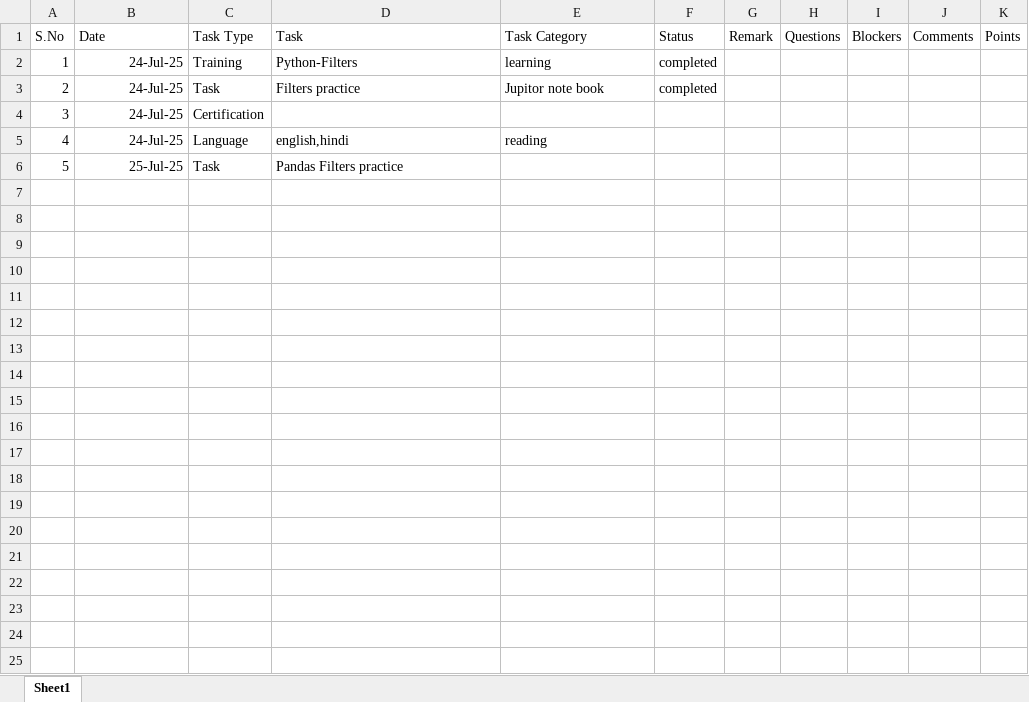
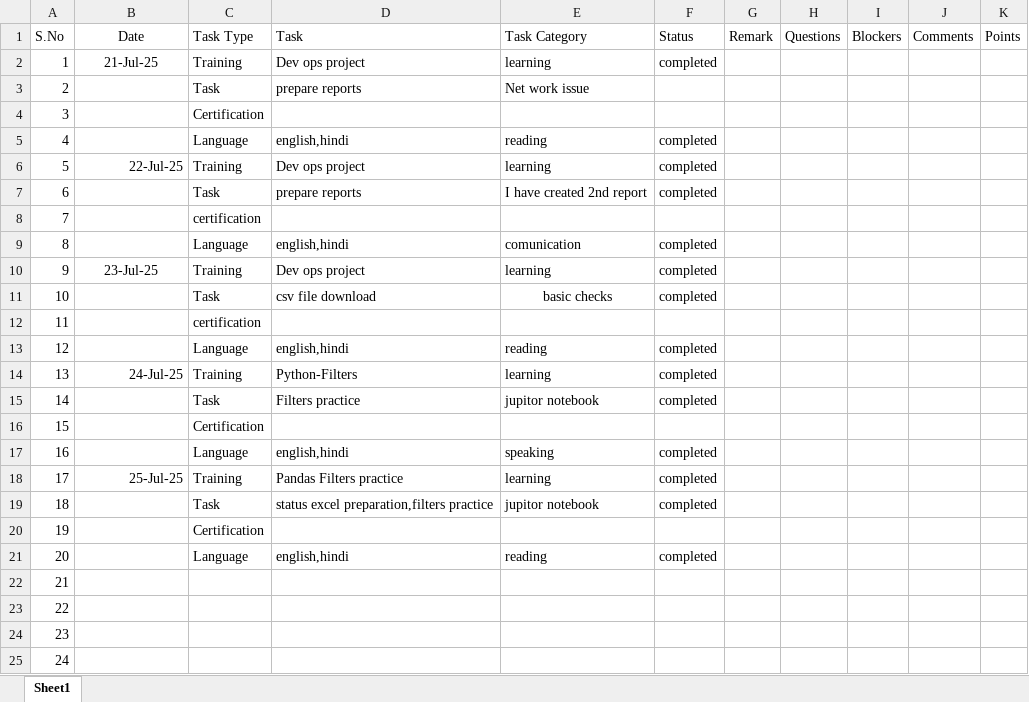
Before and after one commit to mnagarathnam/Status, an Excel workbook: Status.xlsx, sheet Sheet1, drawn as a sheet; values as stored, in another font and other column widths than the file's, no borders; addresses are those after the commit; the diff names each change by its address in the sheet, - before the commit and + after, or states it on an @@ line.

Commit message:
Add files via upload

```diff
--- a/Status.xlsx (sheet Sheet1)
+++ b/Status.xlsx (sheet Sheet1)
-B1 alignment: left
+B1 alignment: center
+row 2: 1 | 21-Jul-25 | Training | Dev ops project | learning | completed
+row 3: 2 |  | Task | prepare reports | Net work issue
+row 4: 3 |  | Certification
+row 5: 4 |  | Language | english,hindi | reading | completed
+row 6: 5 | 22-Jul-25 | Training | Dev ops project | learning | completed
+row 7: 6 |  | Task | prepare reports | I have created 2nd report | completed
+row 8: 7 |  | certification
+row 9: 8 |  | Language | english,hindi | comunication | completed
+row 10: 9 | 23-Jul-25 | Training | Dev ops project | learning | completed
+row 11: 10 |  | Task | csv file download | basic checks | completed
+row 12: 11 |  | certification
+row 13: 12 |  | Language | english,hindi | reading | completed
@@ column A (S.No) renumbered between rows 14 and 22 @@
-B15:B16 (Date): 24-Jul-25
+B15:B16 (Date): (empty)
-E15 (Task Category): Jupitor note book
+E15 (Task Category): jupitor notebook
+row 17: 16 |  | Language | english,hindi | speaking | completed
+row 18: 17 | 25-Jul-25 | Training | Pandas Filters practice | learning | completed
+row 19: 18 |  | Task | status excel preparation,filters practice | jupitor notebook | completed
+row 20: 19 |  | Certification
-B21 (Date): 24-Jul-25
+B21 (Date): (empty)
-F21 (Status): (empty)
+F21 (Status): completed
-B22 (Date): 25-Jul-25
+B22 (Date): (empty)
-C22 (Task Type): Task
+C22 (Task Type): (empty)
-D22 (Task): Pandas Filters practice
+D22 (Task): (empty)
+row 23: 22
+row 24: 23
+row 25: 24
```
